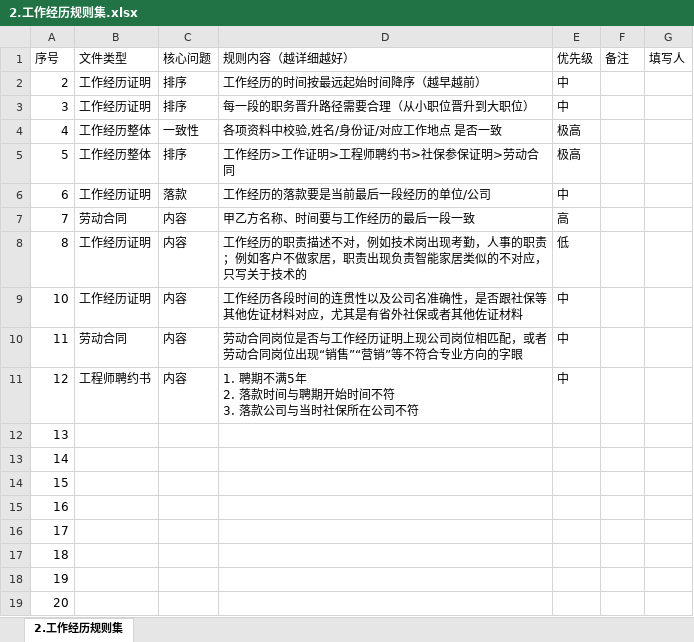
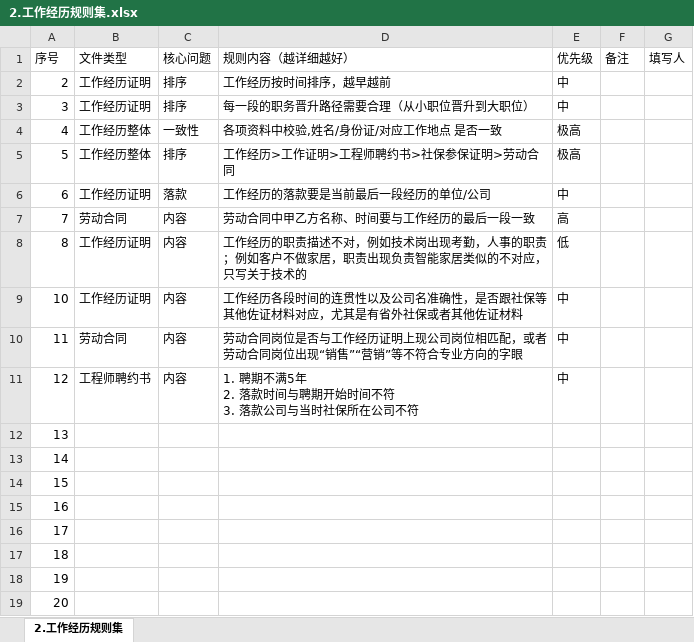
Before and after one commit to a1594834522-coder/Professional-Title-Verification-System-PTVS-, an Excel workbook: rules/2.工作经历规则集.xlsx, sheet 2.工作经历规则集, drawn as a sheet; values as stored, in another font and other column widths than the file's, no borders; the diff names each change by its address in the sheet, - before the commit and + after, or states it on an @@ line.

```diff
--- a/rules/2.工作经历规则集.xlsx (sheet 2.工作经历规则集)
+++ b/rules/2.工作经历规则集.xlsx (sheet 2.工作经历规则集)
-D2 (规则内容（越详细越好）): 工作经历的时间按最远起始时间降序（越早越前）
+D2 (规则内容（越详细越好）): 工作经历按时间排序，越早越前
-D7 (规则内容（越详细越好）): 甲乙方名称、时间要与工作经历的最后一段一致
+D7 (规则内容（越详细越好）): 劳动合同中甲乙方名称、时间要与工作经历的最后一段一致
```
Also changed, not shown: 13 other files.
